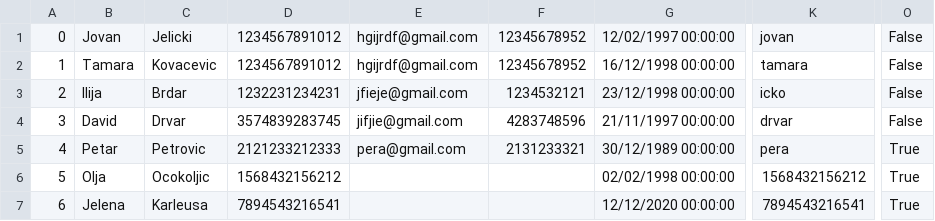
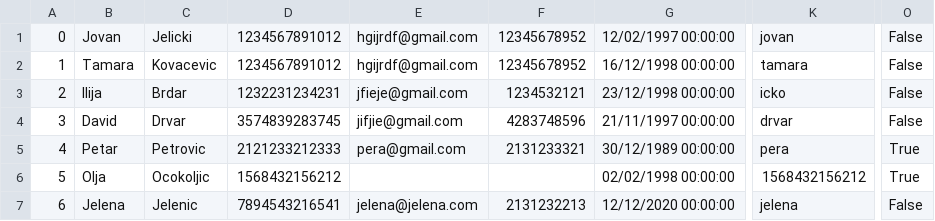
Before and after one commit to ilijabrdar/hospital_system, a CSV file: code/Resources/Data/patient.csv, drawn as a sheet; only a part is shown, gaps mark what is left out; the diff names each change by its address in the sheet, - before the commit and + after, or states it on an @@ line.

```diff
--- a/code/Resources/Data/patient.csv
+++ b/code/Resources/Data/patient.csv
-C7: Karleusa
+C7: Jelenic
-E7: (empty)
+E7: jelena@jelena.com
-F7: (empty)
+F7: 2131232213
-K7: 7894543216541
+K7: jelena
-O7: True
+O7: False
```
Also changed, not shown: 15 other files.
